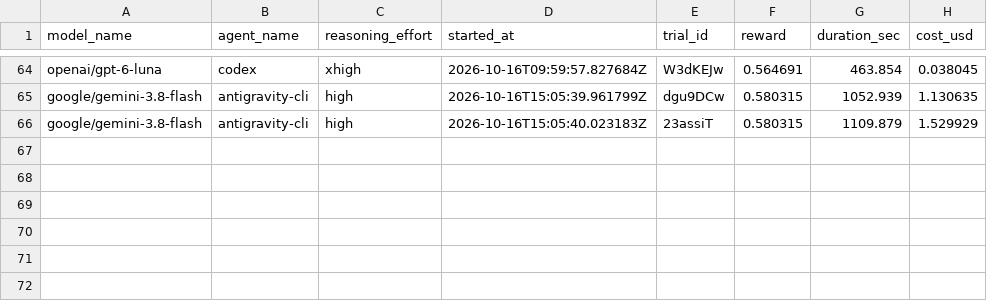
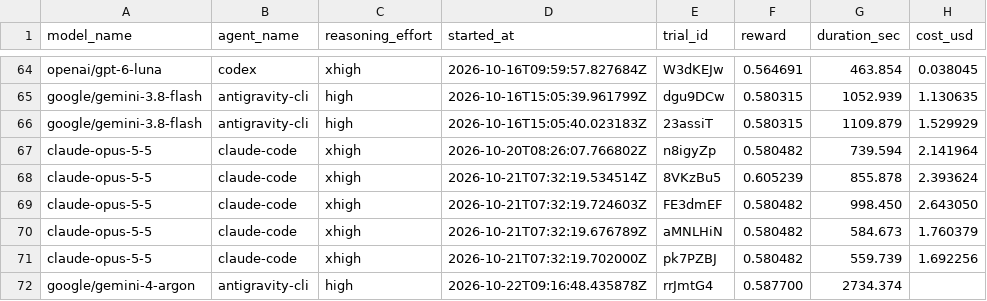
Before and after one commit to deepsense-ai/eda-benchmark, a CSV file: tasks/solar-farm-daily-yield/results.csv, drawn as a sheet; only a part is shown, gaps mark what is left out; the diff names each change by its address in the sheet, - before the commit and + after, or states it on an @@ line.

Commit message:
new benchmark results

```diff
--- a/tasks/solar-farm-daily-yield/results.csv
+++ b/tasks/solar-farm-daily-yield/results.csv
+row 67: claude-opus-5-5 | claude-code | xhigh | 2026-10-20T08:26:07.766802Z | n8igyZp | 0.580482 | 739.594 | 2.141964
+row 68: claude-opus-5-5 | claude-code | xhigh | 2026-10-21T07:32:19.534514Z | 8VKzBu5 | 0.605239 | 855.878 | 2.393624
+row 69: claude-opus-5-5 | claude-code | xhigh | 2026-10-21T07:32:19.724603Z | FE3dmEF | 0.580482 | 998.450 | 2.643050
+row 70: claude-opus-5-5 | claude-code | xhigh | 2026-10-21T07:32:19.676789Z | aMNLHiN | 0.580482 | 584.673 | 1.760379
+row 71: claude-opus-5-5 | claude-code | xhigh | 2026-10-21T07:32:19.702000Z | pk7PZBJ | 0.580482 | 559.739 | 1.692256
+row 72: google/gemini-4-argon | antigravity-cli | high | 2026-10-22T09:16:48.435878Z | rrJmtG4 | 0.587700 | 2734.374
```
Also changed, not shown: tasks/air-quality-audit/results.csv, tasks/cleaning-service/results.csv, 13 other files.
